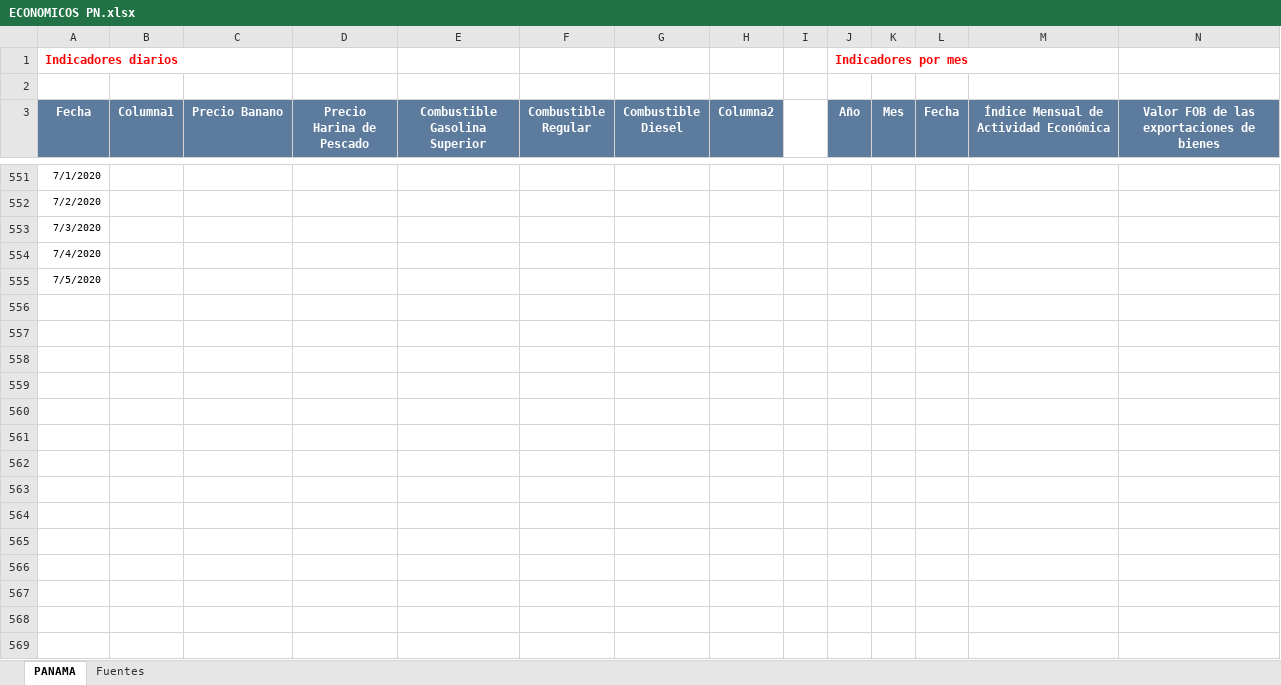
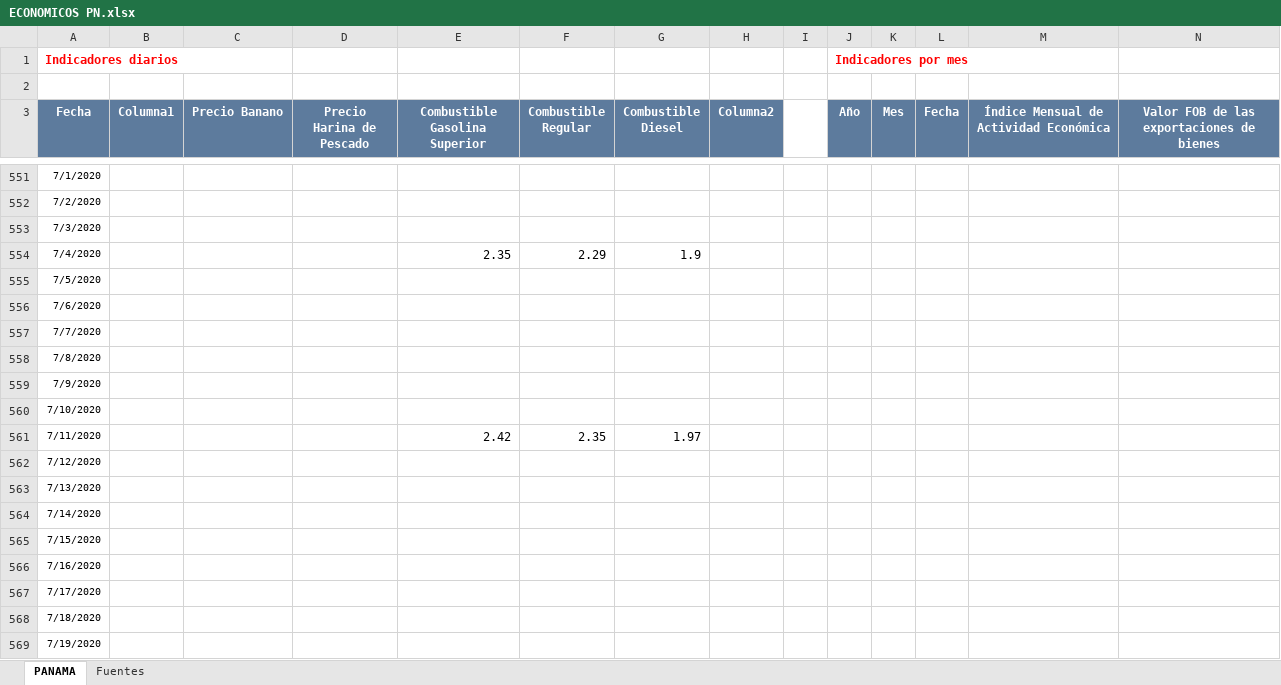
Before and after one commit to Sud-Austral/Datos_Panama, an Excel workbook: datacovidpa/ECONOMICOS PN.xlsx, sheet PANAMA, drawn as a sheet; only a part is shown, gaps mark what is left out; values as stored, in another font and other column widths than the file's, no borders; table styles not drawn; rows hold the shown columns only; the diff names each change by its address in the sheet, - before the commit and + after, or states it on an @@ line.

```diff
--- a/datacovidpa/ECONOMICOS PN.xlsx (sheet PANAMA)
+++ b/datacovidpa/ECONOMICOS PN.xlsx (sheet PANAMA)
-E554 (Combustible Gasolina Superior): (empty)
+E554 (Combustible Gasolina Superior): 2.35
-F554 (Combustible Regular): (empty)
+F554 (Combustible Regular): 2.29
-G554 (Combustible Diesel): (empty)
+G554 (Combustible Diesel): 1.9
+row 556: 7/6/2020
+row 557: 7/7/2020
+row 558: 7/8/2020
+row 559: 7/9/2020
+row 560: 7/10/2020
+row 561: 7/11/2020 |  |  |  | 2.42 | 2.35 | 1.97
+row 562: 7/12/2020
+row 563: 7/13/2020
+row 564: 7/14/2020
+row 565: 7/15/2020
+row 566: 7/16/2020
+row 567: 7/17/2020
+row 568: 7/18/2020
+row 569: 7/19/2020
```
Also changed, not shown: 2 other files.
